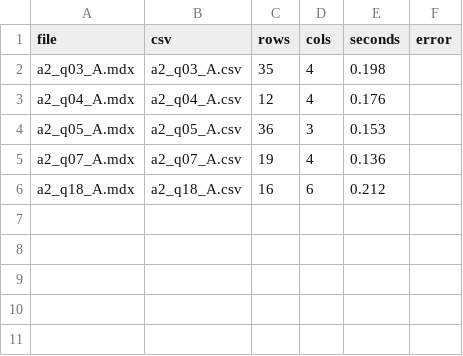
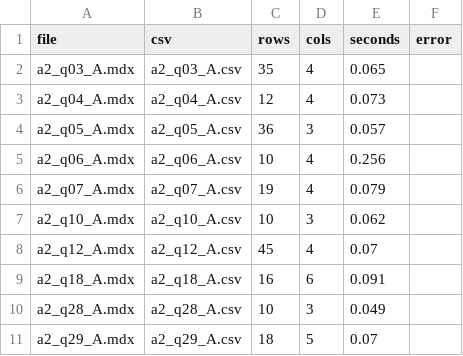
Before and after one commit to timg4/BusinessIntelligence, a CSV file: DWH2/mdx_out/mdx_index.csv, drawn as a sheet.

```diff
--- a/DWH2/mdx_out/mdx_index.csv
+++ b/DWH2/mdx_out/mdx_index.csv
@@ -1,6 +1,11 @@
 file,csv,rows,cols,seconds,error
-a2_q03_A.mdx,a2_q03_A.csv,35,4,0.198,
-a2_q04_A.mdx,a2_q04_A.csv,12,4,0.176,
-a2_q05_A.mdx,a2_q05_A.csv,36,3,0.153,
-a2_q07_A.mdx,a2_q07_A.csv,19,4,0.136,
-a2_q18_A.mdx,a2_q18_A.csv,16,6,0.212,
+a2_q03_A.mdx,a2_q03_A.csv,35,4,0.065,
+a2_q04_A.mdx,a2_q04_A.csv,12,4,0.073,
+a2_q05_A.mdx,a2_q05_A.csv,36,3,0.057,
+a2_q06_A.mdx,a2_q06_A.csv,10,4,0.256,
+a2_q07_A.mdx,a2_q07_A.csv,19,4,0.079,
+a2_q10_A.mdx,a2_q10_A.csv,10,3,0.062,
+a2_q12_A.mdx,a2_q12_A.csv,45,4,0.07,
+a2_q18_A.mdx,a2_q18_A.csv,16,6,0.091,
+a2_q28_A.mdx,a2_q28_A.csv,10,3,0.049,
+a2_q29_A.mdx,a2_q29_A.csv,18,5,0.07,
```
Also changed, not shown: 31 other files.
